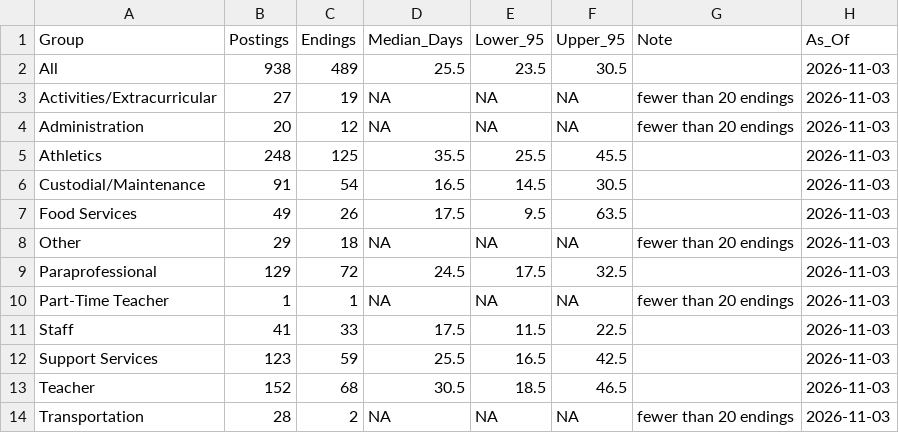
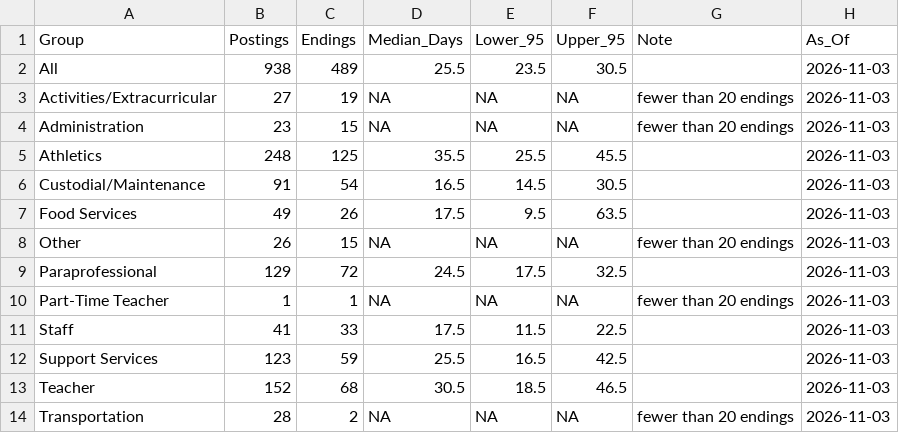
Before and after one commit to bostickmike/Montana-Education-Jobs-Dashboard, a CSV file: posting_durations_k12.csv, drawn as a sheet.

```diff
--- a/posting_durations_k12.csv
+++ b/posting_durations_k12.csv
@@ -3,3 +3,3 @@
 "Activities/Extracurricular",27,19,NA,NA,NA,"fewer than 20 endings","2026-11-03"
-"Administration",20,12,NA,NA,NA,"fewer than 20 endings","2026-11-03"
+"Administration",23,15,NA,NA,NA,"fewer than 20 endings","2026-11-03"
 "Athletics",248,125,35.5,25.5,45.5,"","2026-11-03"
@@ -7,3 +7,3 @@
 "Food Services",49,26,17.5,9.5,63.5,"","2026-11-03"
-"Other",29,18,NA,NA,NA,"fewer than 20 endings","2026-11-03"
+"Other",26,15,NA,NA,NA,"fewer than 20 endings","2026-11-03"
 "Paraprofessional",129,72,24.5,17.5,32.5,"","2026-11-03"
```
Also changed, not shown: 3 other files.
